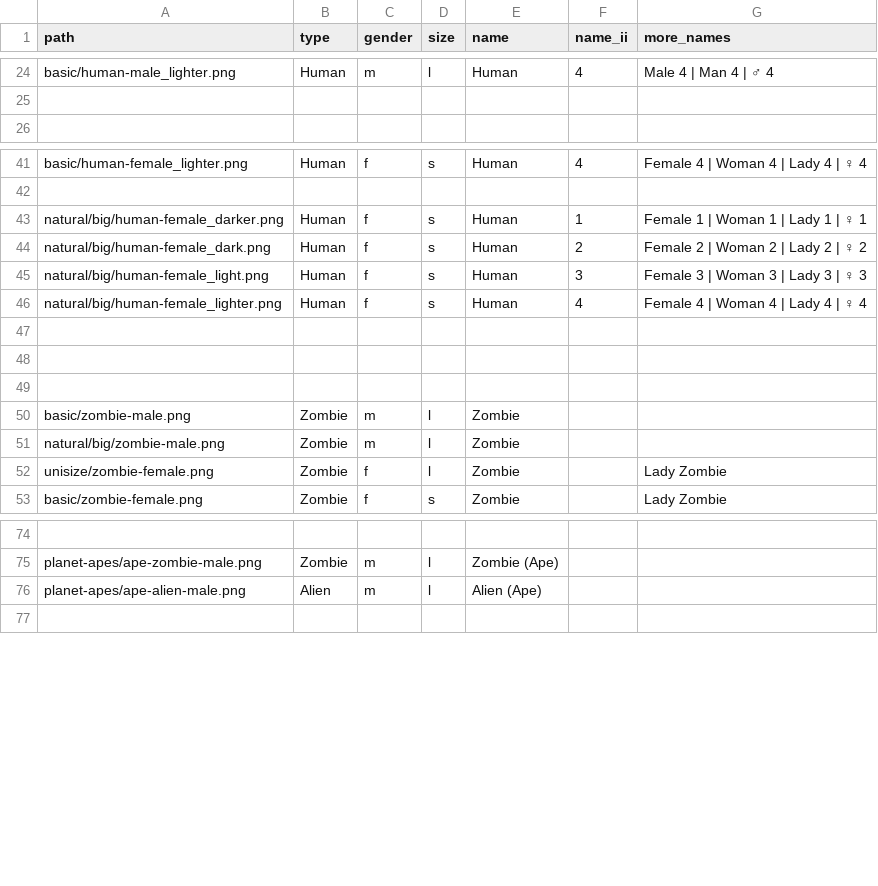
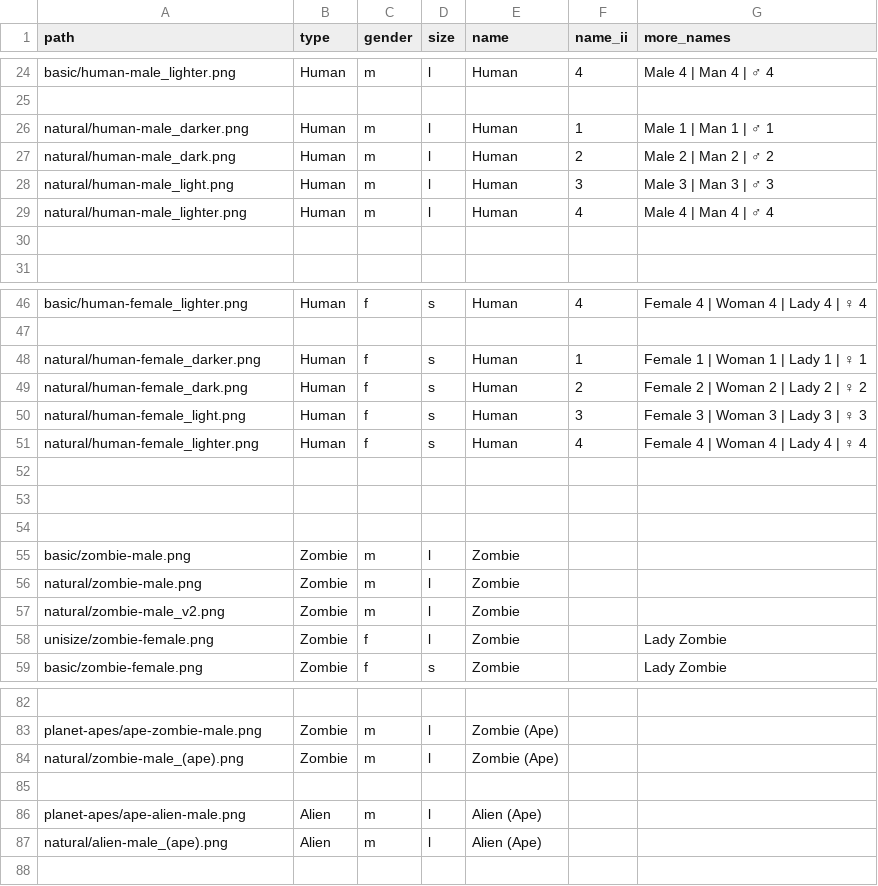
Before and after one commit to cryptopunksnotdead/punks.sandbox, a CSV file: spritesheet/archetypes.csv, drawn as a sheet; only a part is shown, gaps mark what is left out; addresses are those after the commit; the diff covers the shown part only; the diff names each change by its address in the sheet, - before the commit and + after, or states it on an @@ line.

```diff
--- a/spritesheet/archetypes.csv
+++ b/spritesheet/archetypes.csv
+row 26: natural/human-male_darker.png | Human | m | l | Human | 1 | Male 1 | Man 1 | ♂ 1
+row 27: natural/human-male_dark.png | Human | m | l | Human | 2 | Male 2 | Man 2 | ♂ 2
+row 28: natural/human-male_light.png | Human | m | l | Human | 3 | Male 3 | Man 3 | ♂ 3
+row 29: natural/human-male_lighter.png | Human | m | l | Human | 4 | Male 4 | Man 4 | ♂ 4
+row 30: (empty)
-A48 (path): natural/big/human-female_darker.png
+A48 (path): natural/human-female_darker.png
-A49 (path): natural/big/human-female_dark.png
+A49 (path): natural/human-female_dark.png
-A50 (path): natural/big/human-female_light.png
+A50 (path): natural/human-female_light.png
-A51 (path): natural/big/human-female_lighter.png
+A51 (path): natural/human-female_lighter.png
-A56 (path): natural/big/zombie-male.png
+A56 (path): natural/zombie-male.png
+row 57: natural/zombie-male_v2.png | Zombie | m | l | Zombie
+row 84: natural/zombie-male_(ape).png | Zombie | m | l | Zombie (Ape)
+row 85: (empty)
+row 87: natural/alien-male_(ape).png | Alien | m | l | Alien (Ape)
```
Also changed, not shown: 4 added rows and 2 edited cells elsewhere in this file, cryptopunks/config/spritesheet.csv, 6 other files.
